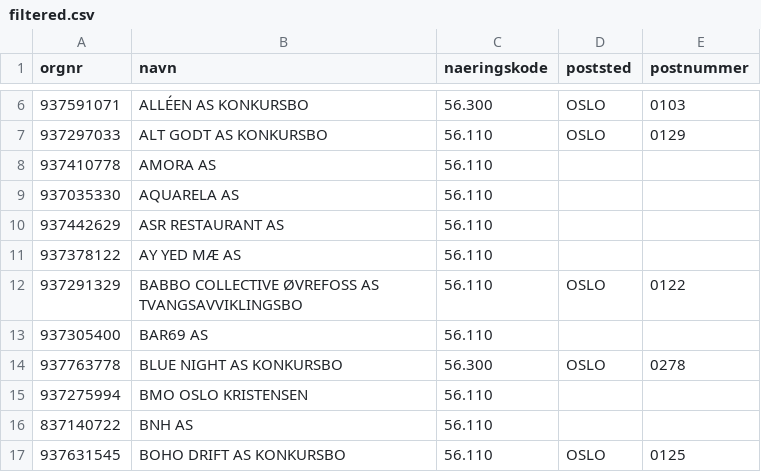
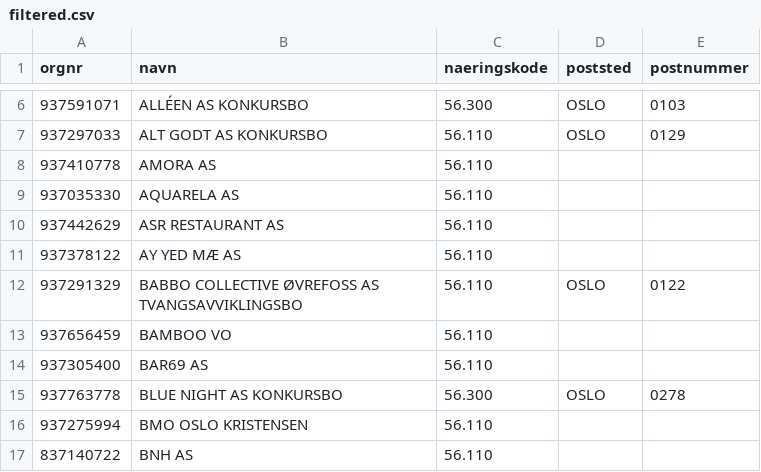
Before and after one commit to Ejmiiil/brreg-automatisk, a CSV file: filtered.csv, drawn as a sheet; only a part is shown, gaps mark what is left out; the shorter side is filled out with more unchanged rows; the diff names each change by its address in the sheet, - before the commit and + after, or states it on an @@ line.

```diff
--- a/filtered.csv
+++ b/filtered.csv
+row 13: 937656459 | BAMBOO VO | 56.110
```
Also changed, not shown: 1 other file.
